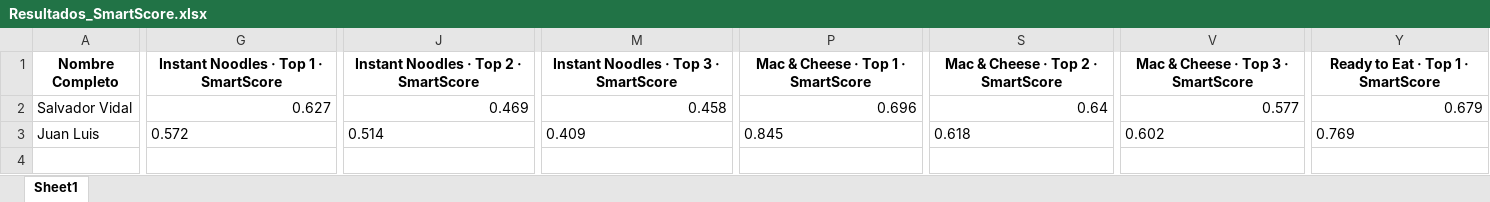
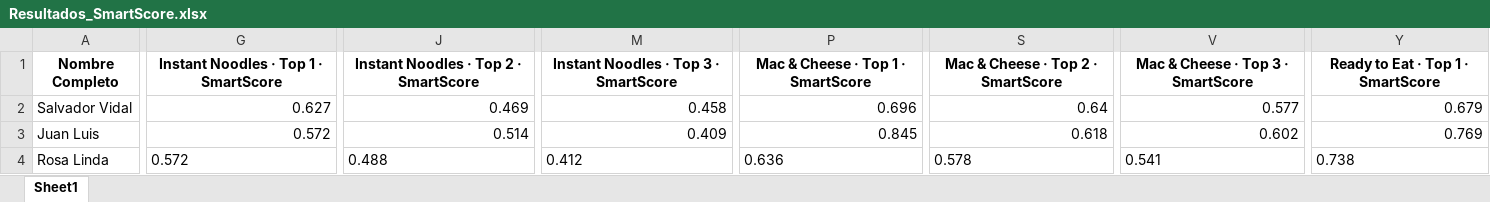
Before and after one commit to SChavavt/app_Estancia, an Excel workbook: Resultados_SmartScore.xlsx, sheet Sheet1, drawn as a sheet; only a part is shown, gaps mark what is left out; values as stored, in another font and other column widths than the file's, no borders; rows hold the shown columns only; the diff covers the shown part only; the diff names each change by its address in the sheet, - before the commit and + after, or states it on an @@ line.

Commit message:
Actualización SmartScore desde Streamlit (Rosa Linda)

```diff
--- a/Resultados_SmartScore.xlsx (sheet Sheet1)
+++ b/Resultados_SmartScore.xlsx (sheet Sheet1)
-G3 alignment: left
+G3 alignment: right
-J3 alignment: left
+J3 alignment: right
-M3 alignment: left
+M3 alignment: right
-P3 alignment: left
+P3 alignment: right
-S3 alignment: left
+S3 alignment: right
-V3 alignment: left
+V3 alignment: right
-Y3 alignment: left
+Y3 alignment: right
+row 4: Rosa Linda | 0.572 | 0.488 | 0.412 | 0.636 | 0.578 | 0.541 | 0.738
```
Also changed, not shown: cell formats elsewhere in this sheet.
